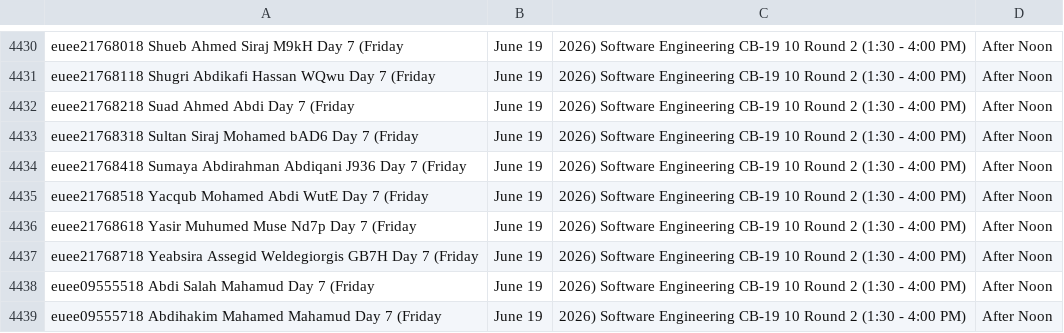
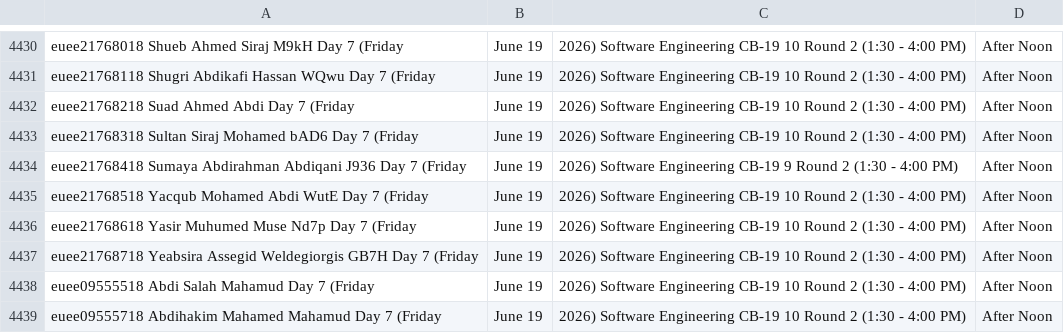
Before and after one commit to jjuregistrar/Exit-Exam-Placement, a CSV file: data.csv, drawn as a sheet; only a part is shown, gaps mark what is left out.

Commit message:
Update data.csv

```diff
--- a/data.csv
+++ b/data.csv
@@ -4433,3 +4433,3 @@ euee21768218	Suad Ahmed Abdi		Day 7 (Friday, June 19, 2026)	Software Engineering
 euee21768318	Sultan Siraj Mohamed	bAD6	Day 7 (Friday, June 19, 2026)	Software Engineering	CB-19	10	Round 2  (1:30 - 4:00 PM), After Noon
-euee21768418	Sumaya Abdirahman Abdiqani	J936	Day 7 (Friday, June 19, 2026)	Software Engineering	CB-19	10	Round 2  (1:30 - 4:00 PM), After Noon
+euee21768418	Sumaya Abdirahman Abdiqani	J936	Day 7 (Friday, June 19, 2026)	Software Engineering	CB-19	9	Round 2  (1:30 - 4:00 PM), After Noon
 euee21768518	Yacqub Mohamed Abdi	WutE	Day 7 (Friday, June 19, 2026)	Software Engineering	CB-19	10	Round 2  (1:30 - 4:00 PM), After Noon
```
